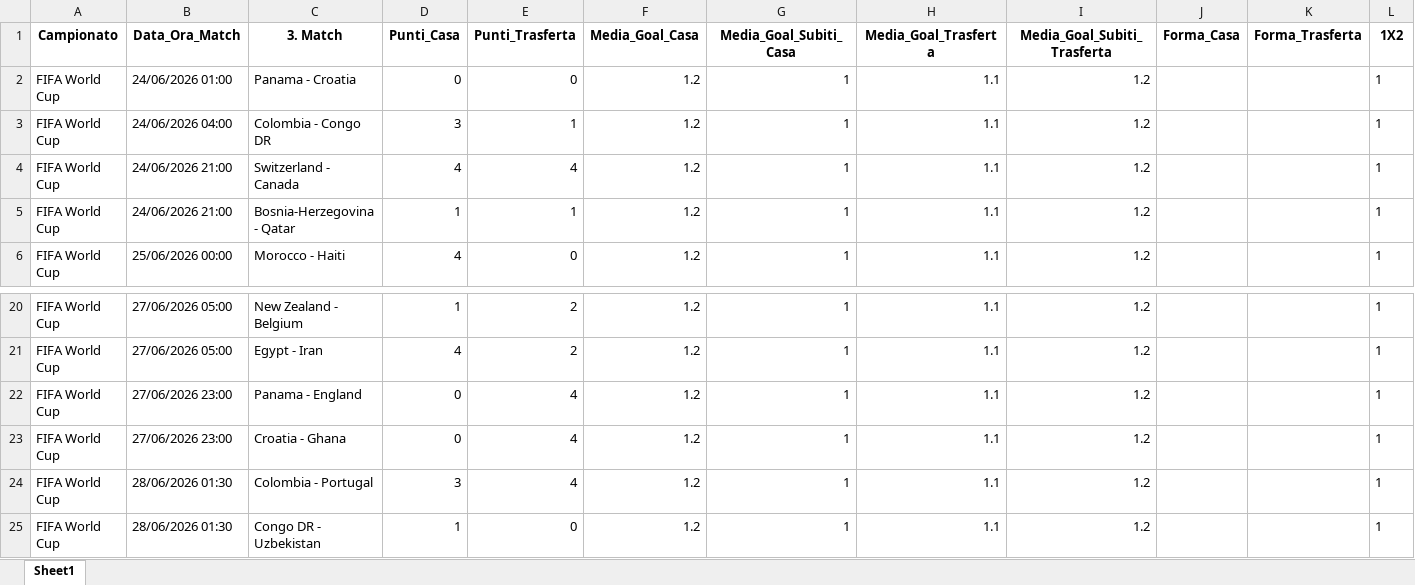
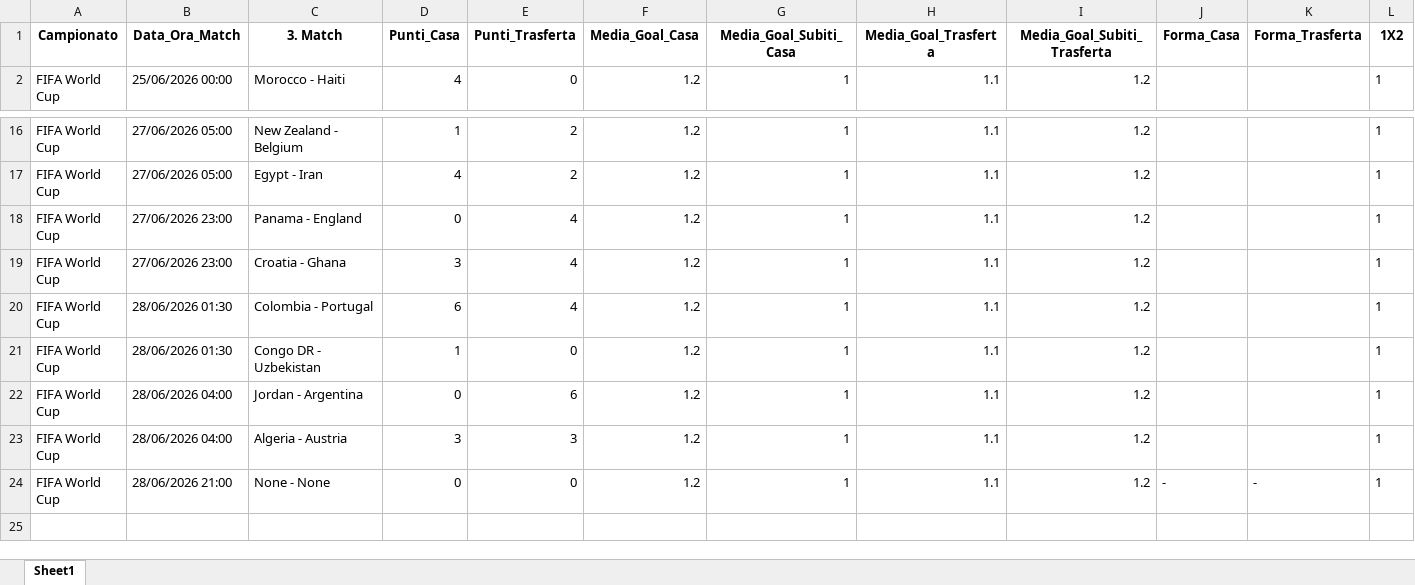
Before and after one commit to CodeMV26/app-betting-codice, an Excel workbook: Pronostici_App_Betting.xlsx, sheet Sheet1, drawn as a sheet; only a part is shown, gaps mark what is left out; values as stored, in another font and other column widths than the file's, no borders; removed rows and columns are numbered as before the commit, all else as after; rows hold the shown columns only; the diff names each change by its address in the sheet, - before the commit and + after, or states it on an @@ line.

```diff
--- a/Pronostici_App_Betting.xlsx (sheet Sheet1)
+++ b/Pronostici_App_Betting.xlsx (sheet Sheet1)
-row 2: FIFA World Cup | 24/06/2026 01:00 | Panama - Croatia | 0 | 0 | 1.2 | 1 | 1.1 | 1.2 |  |  | 1
-row 3: FIFA World Cup | 24/06/2026 04:00 | Colombia - Congo DR | 3 | 1 | 1.2 | 1 | 1.1 | 1.2 |  |  | 1
-row 4: FIFA World Cup | 24/06/2026 21:00 | Switzerland - Canada | 4 | 4 | 1.2 | 1 | 1.1 | 1.2 |  |  | 1
-row 5: FIFA World Cup | 24/06/2026 21:00 | Bosnia-Herzegovina - Qatar | 1 | 1 | 1.2 | 1 | 1.1 | 1.2 |  |  | 1
-D19 (Punti_Casa): 0
+D19 (Punti_Casa): 3
-D20 (Punti_Casa): 3
+D20 (Punti_Casa): 6
+row 22: FIFA World Cup | 28/06/2026 04:00 | Jordan - Argentina | 0 | 6 | 1.2 | 1 | 1.1 | 1.2 |  |  | 1
+row 23: FIFA World Cup | 28/06/2026 04:00 | Algeria - Austria | 3 | 3 | 1.2 | 1 | 1.1 | 1.2 |  |  | 1
+row 24: FIFA World Cup | 28/06/2026 21:00 | None - None | 0 | 0 | 1.2 | 1 | 1.1 | 1.2 | - | - | 1
```
Also changed, not shown: Database_App_Betting.xlsx.
